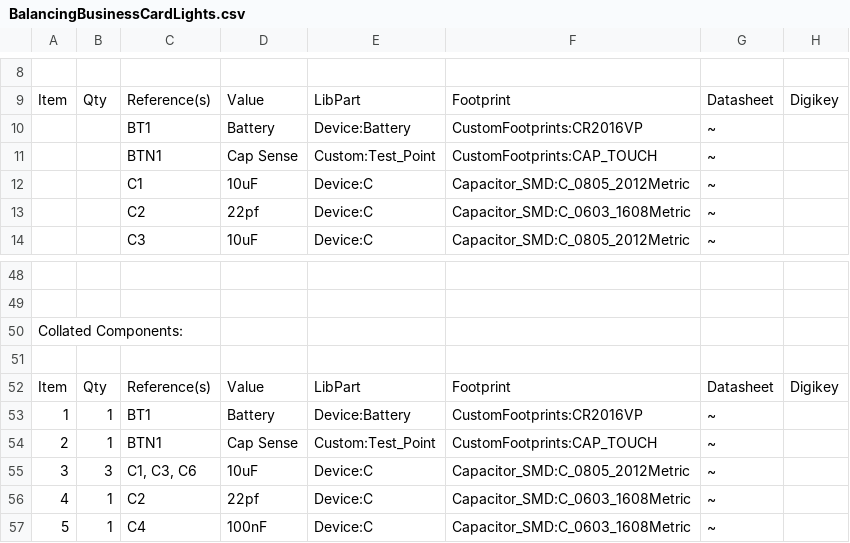
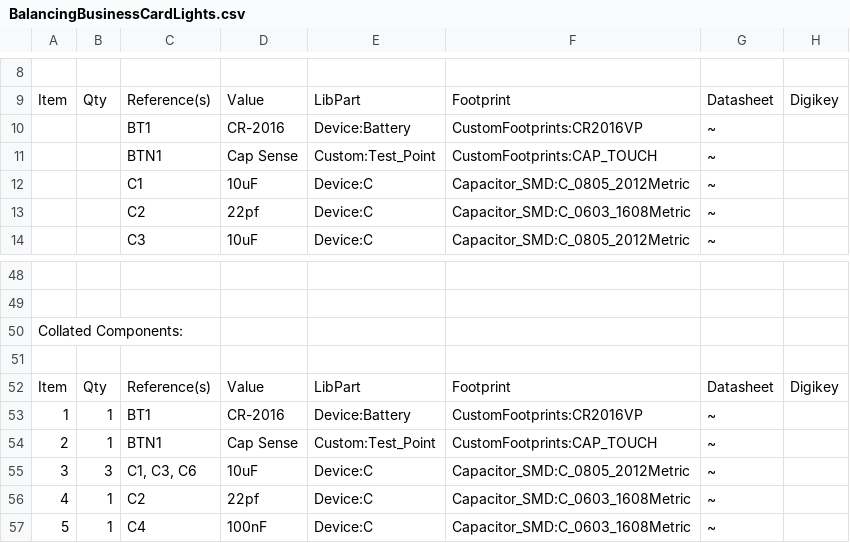
Before and after one commit to maxschommer/BalancingBusinessCard, a CSV file: Design/BalancingBusinessCard/BalancingBusinessCardLights.csv, drawn as a sheet; only a part is shown, gaps mark what is left out; the diff covers the shown part only.

```diff
--- a/Design/BalancingBusinessCard/BalancingBusinessCardLights.csv
+++ b/Design/BalancingBusinessCard/BalancingBusinessCardLights.csv
@@ -9,3 +9,3 @@
 "Item","Qty","Reference(s)","Value","LibPart","Footprint","Datasheet","Digikey"
-"","","BT1","Battery","Device:Battery","CustomFootprints:CR2016VP","~",""
+"","","BT1","CR-2016","Device:Battery","CustomFootprints:CR2016VP","~",""
 "","","BTN1","Cap Sense","Custom:Test_Point","CustomFootprints:CAP_TOUCH","~",""
@@ -52,3 +52,3 @@
 "Item","Qty","Reference(s)","Value","LibPart","Footprint","Datasheet","Digikey"
-"1","1","BT1","Battery","Device:Battery","CustomFootprints:CR2016VP","~",""
+"1","1","BT1","CR-2016","Device:Battery","CustomFootprints:CR2016VP","~",""
 "2","1","BTN1","Cap Sense","Custom:Test_Point","CustomFootprints:CAP_TOUCH","~",""
```
Also changed, not shown: 11 edited cells elsewhere in this file, 9 other files.
